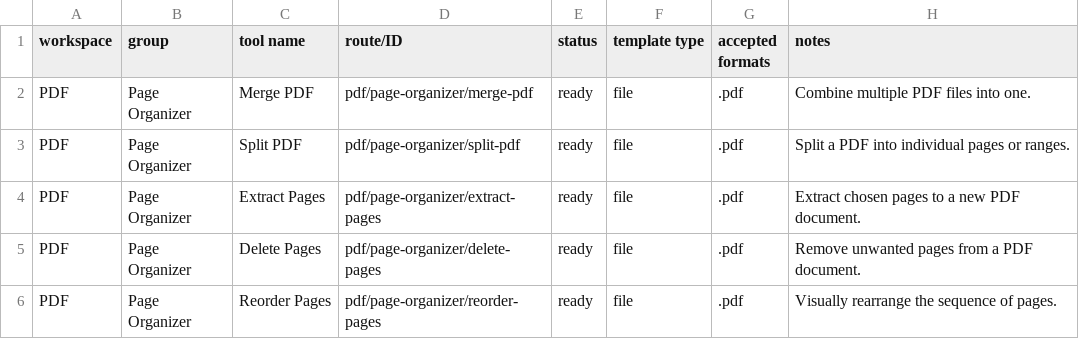
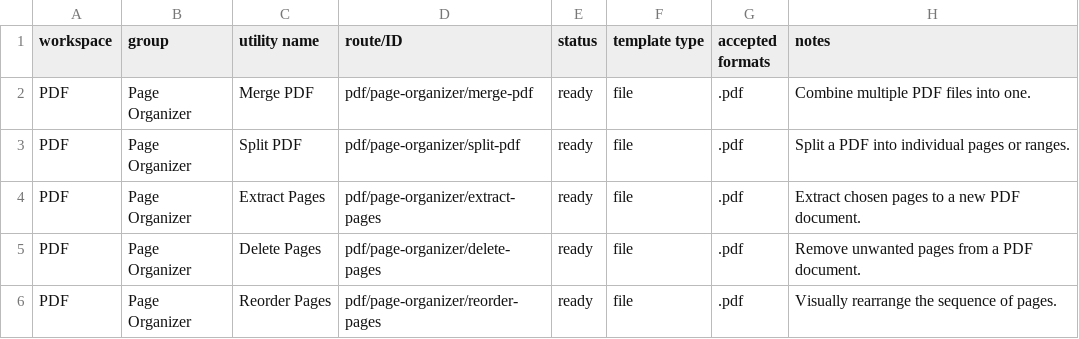
Before and after one commit to DevlopTecy/Toiloki, a CSV file: docs/tool-inventory.csv, drawn as a sheet; only a part is shown.

Commit message:
refactor(registry): phase 1 rename to workspace-group-utility hierarchy and add storage migration

```diff
--- a/docs/tool-inventory.csv
+++ b/docs/tool-inventory.csv
@@ -1,2 +1,2 @@
-workspace,group,tool name,route/ID,status,template type,accepted formats,notes
+workspace,group,utility name,route/ID,status,template type,accepted formats,notes
 "PDF","Page Organizer","Merge PDF","pdf/page-organizer/merge-pdf","ready","file",".pdf","Combine multiple PDF files into one."
```
Also changed, not shown: 47 other files.
